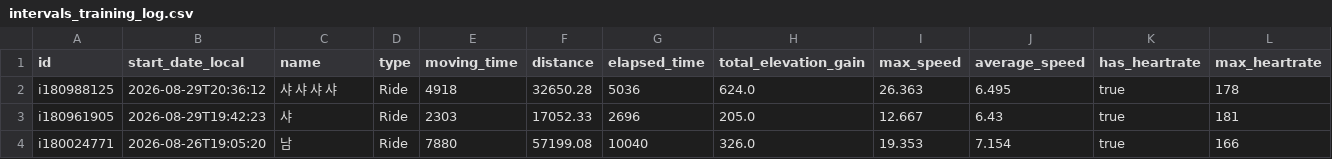
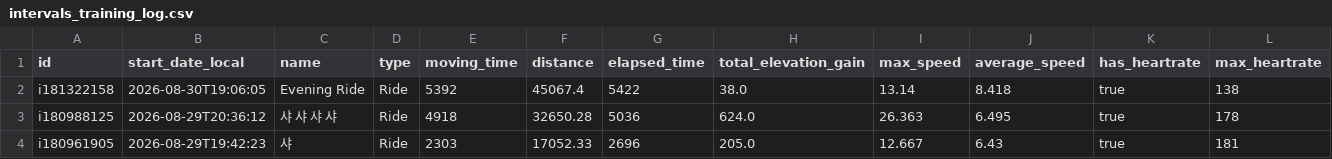
Before and after one commit to lewonhee-byte/intervals-to-notebooklm, a CSV file: intervals_training_log.csv, drawn as a sheet; only a part is shown; the shorter side is filled out with more unchanged rows; rows hold the shown columns only; the diff names each change by its address in the sheet, - before the commit and + after, or states it on an @@ line.

```diff
--- a/intervals_training_log.csv
+++ b/intervals_training_log.csv
+row 2: i181322158 | 2026-08-30T19:06:05 | Evening Ride | Ride | 5392 | 45067.4 | 5422 | 38.0 | 13.14 | 8.418 | true | 138
```
